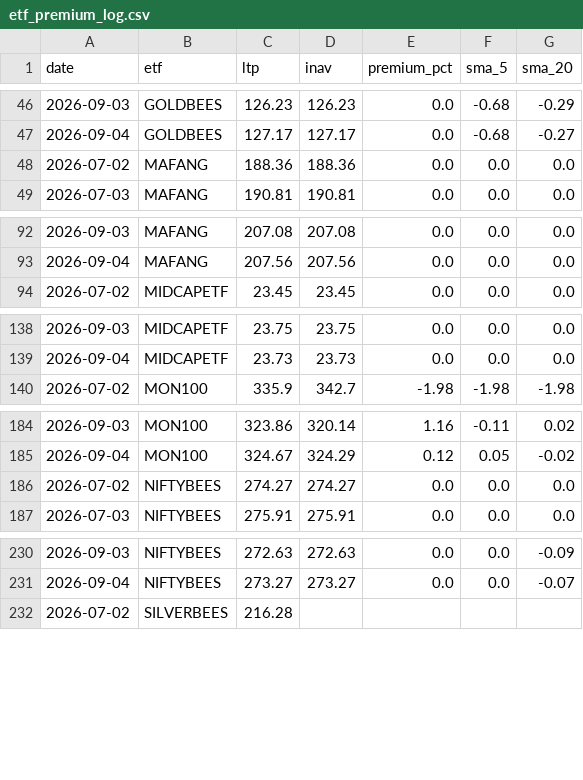
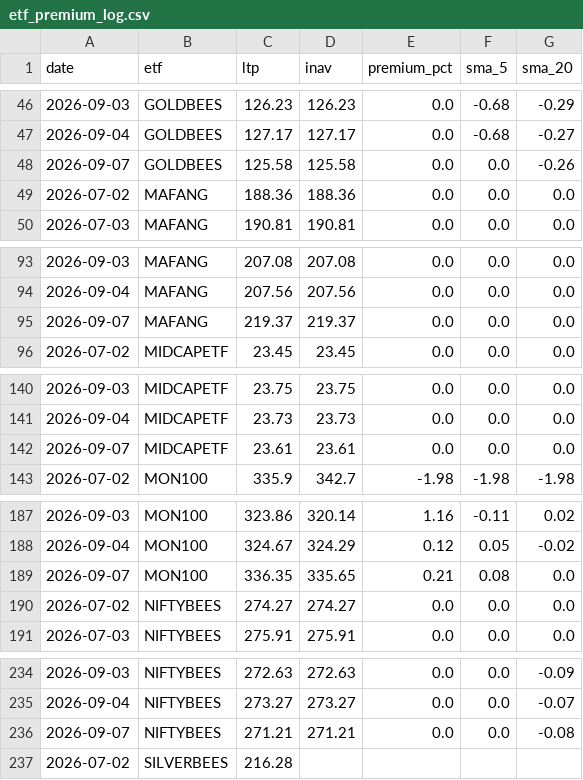
Before and after one commit to Venkat-Krishna-A/Stock-tracker, a CSV file: etf_premium_log.csv, drawn as a sheet; only a part is shown, gaps mark what is left out; the diff covers the shown part only; the diff names each change by its address in the sheet, - before the commit and + after, or states it on an @@ line.

```diff
--- a/etf_premium_log.csv
+++ b/etf_premium_log.csv
+row 48: 2026-09-07 | GOLDBEES | 125.58 | 125.58 | 0.0 | 0.0 | -0.26
+row 95: 2026-09-07 | MAFANG | 219.37 | 219.37 | 0.0 | 0.0 | 0.0
+row 142: 2026-09-07 | MIDCAPETF | 23.61 | 23.61 | 0.0 | 0.0 | 0.0
+row 189: 2026-09-07 | MON100 | 336.35 | 335.65 | 0.21 | 0.08 | 0.0
+row 236: 2026-09-07 | NIFTYBEES | 271.21 | 271.21 | 0.0 | 0.0 | -0.08
```
Also changed, not shown: 1 added row elsewhere in this file, 1 other file.
